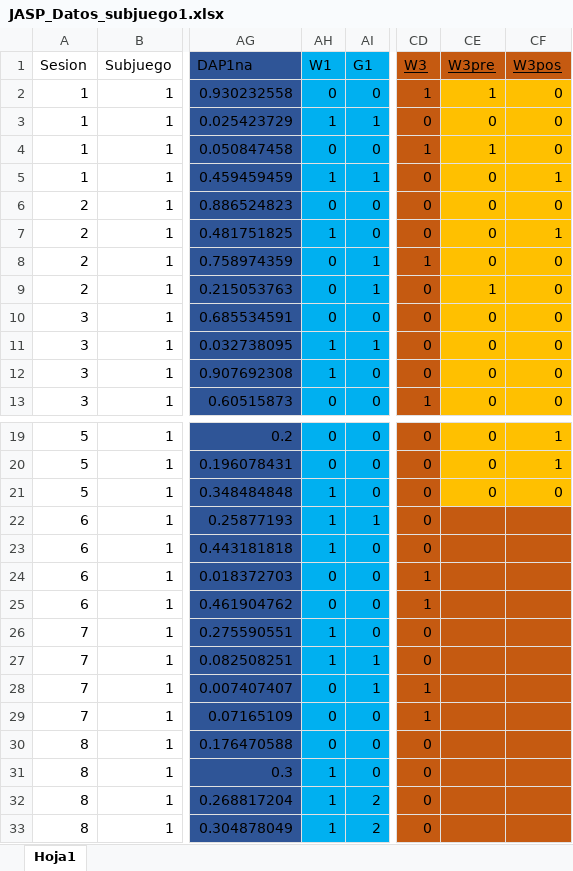
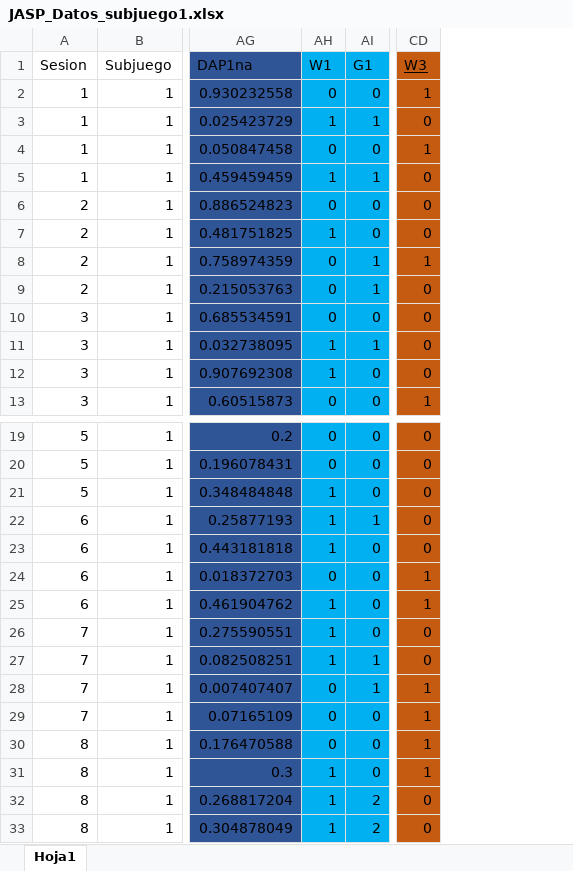
Before and after one commit to JaimeIsFar/Jaime_Lab25, an Excel workbook: Datos/JASP_Datos_subjuego1.xlsx, sheet Hoja1, drawn as a sheet; only a part is shown, gaps mark what is left out; values as stored, in another font and other column widths than the file's, no borders; the diff names each change by its address in the sheet, - before the commit and + after, or states it on an @@ line.

Commit message:
JASP es una rosa con espinas

```diff
--- a/Datos/JASP_Datos_subjuego1.xlsx (sheet Hoja1)
+++ b/Datos/JASP_Datos_subjuego1.xlsx (sheet Hoja1)
-column CE (W3pre), rows 2-13: 1 | 0 | 1 | 0 | 0 | 0 | 0 | 1 | 0 | 0 | 0 | 0; rows 19-21: all 0
-column CF (W3pos), rows 2-13: 0 | 0 | 0 | 1 | 0 | 1 | 0 | 0 | 0 | 0 | 0 | 0; rows 19-21: 1 | 1 | 0
-AH25 (W1): 0
+AH25 (W1): 1
-CD30:CD31 (W3): 0
+CD30:CD31 (W3): 1
```
Also changed, not shown: Datos/JASP_Datos.xlsx, Datos/JASP_Datos_r3.xlsx, 8 other files.
